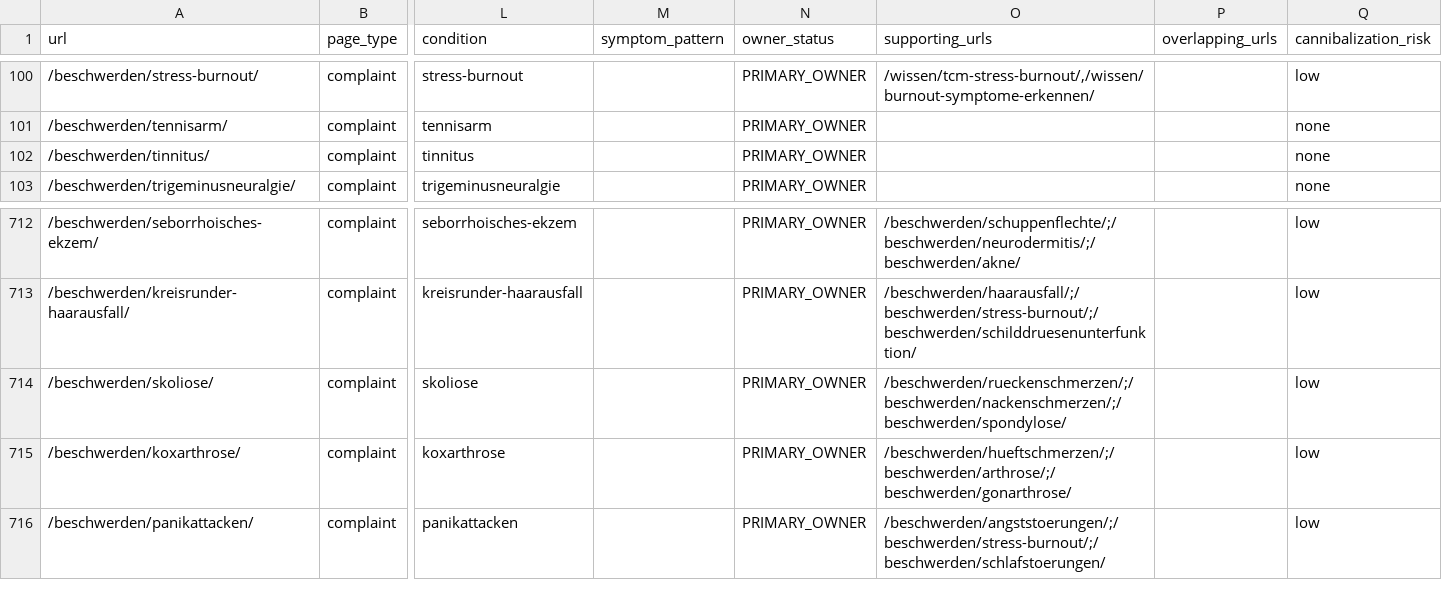
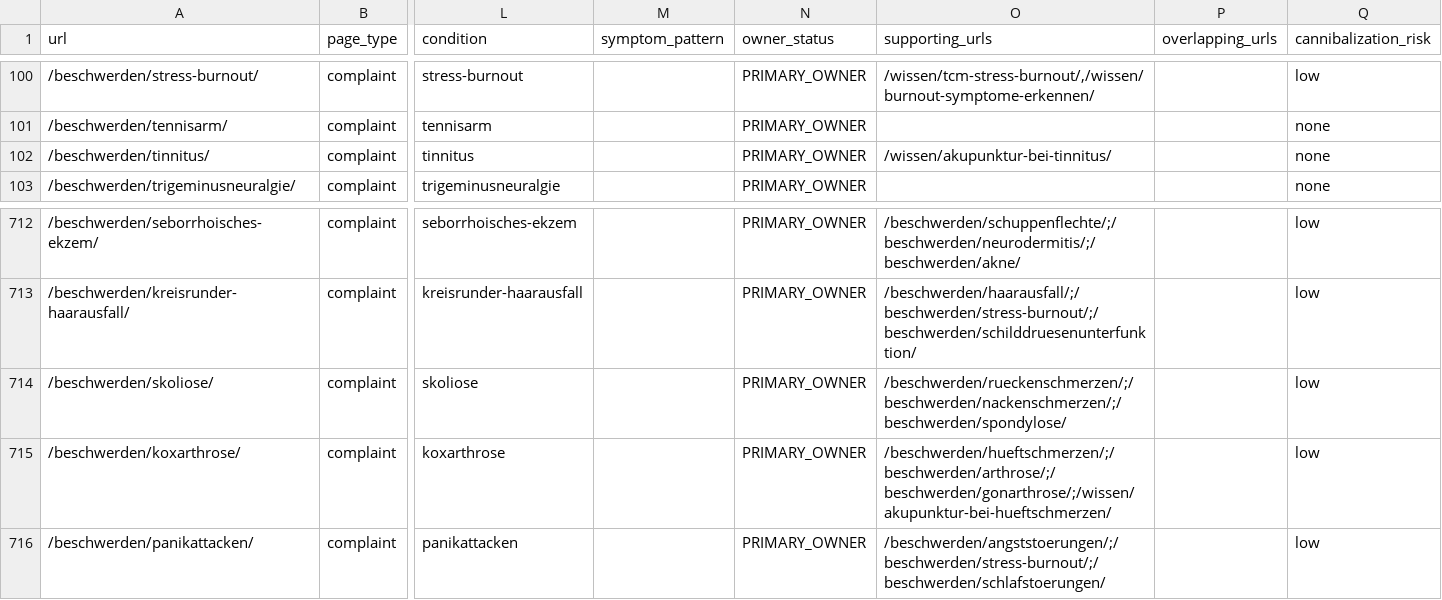
Before and after one commit to Thehwang88/tcm-ch, a CSV file: seo/master-keyword-url-map.csv, drawn as a sheet; only a part is shown, gaps mark what is left out; the diff covers the shown part only; the diff names each change by its address in the sheet, - before the commit and + after, or states it on an @@ line.

```diff
--- a/seo/master-keyword-url-map.csv
+++ b/seo/master-keyword-url-map.csv
-O102 (supporting_urls): (empty)
+O102 (supporting_urls): /wissen/akupunktur-bei-tinnitus/
-O715 (supporting_urls): /beschwerden/hueftschmerzen/;/beschwerden/arthrose/;/beschwerden/gonarthrose/
+O715 (supporting_urls): /beschwerden/hueftschmerzen/;/beschwerden/arthrose/;/beschwerden/gonarthrose/;/wissen/akupunktur-bei-hueftschmerzen/
```
Also changed, not shown: 6 added rows and 5 edited cells elsewhere in this file, seo/do-not-create-intents.csv, 4 other files.
